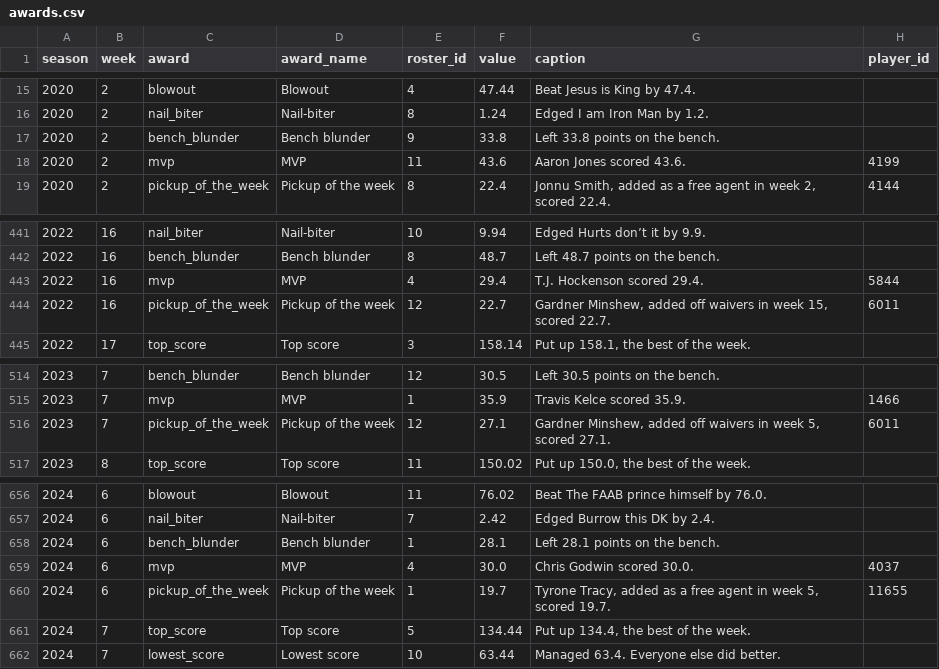
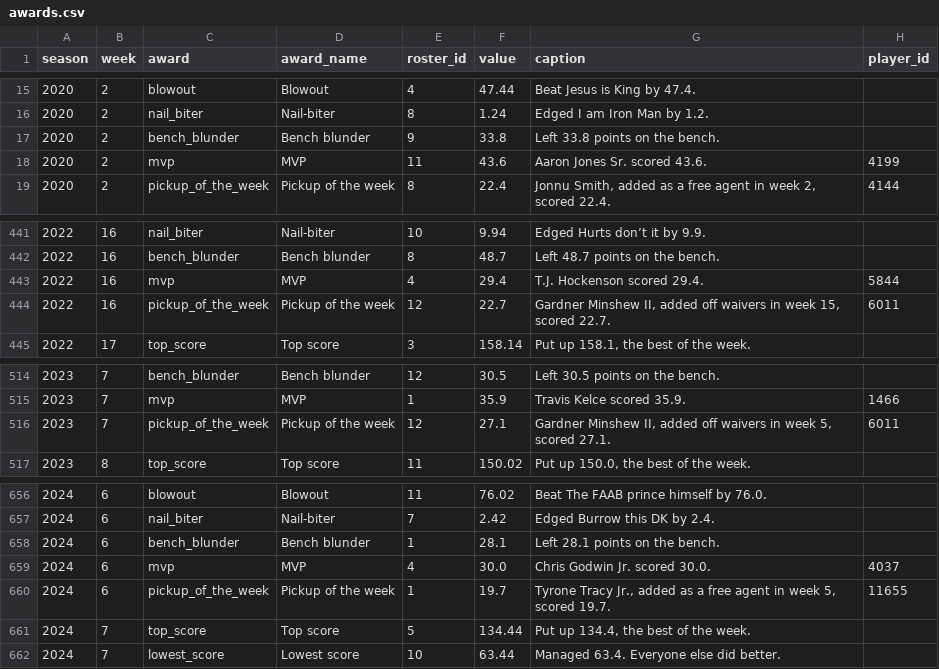
Before and after one commit to JonahT26/sleeper-dashboard, a CSV file: data/processed/awards.csv, drawn as a sheet; only a part is shown, gaps mark what is left out.

```diff
--- a/data/processed/awards.csv
+++ b/data/processed/awards.csv
@@ -17,3 +17,3 @@
 2020,2,bench_blunder,Bench blunder,9,33.8,Left 33.8 points on the bench.,
-2020,2,mvp,MVP,11,43.6,Aaron Jones scored 43.6.,4199
+2020,2,mvp,MVP,11,43.6,Aaron Jones Sr. scored 43.6.,4199
 2020,2,pickup_of_the_week,Pickup of the week,8,22.4,"Jonnu Smith, added as a free agent in week 2, scored 22.4.",4144
@@ -443,3 +443,3 @@
 2022,16,mvp,MVP,4,29.4,T.J. Hockenson scored 29.4.,5844
-2022,16,pickup_of_the_week,Pickup of the week,12,22.7,"Gardner Minshew, added off waivers in week 15, scored 22.7.",6011
+2022,16,pickup_of_the_week,Pickup of the week,12,22.7,"Gardner Minshew II, added off waivers in week 15, scored 22.7.",6011
 2022,17,top_score,Top score,3,158.14,"Put up 158.1, the best of the week.",
@@ -515,3 +515,3 @@
 2023,7,mvp,MVP,1,35.9,Travis Kelce scored 35.9.,1466
-2023,7,pickup_of_the_week,Pickup of the week,12,27.1,"Gardner Minshew, added off waivers in week 5, scored 27.1.",6011
+2023,7,pickup_of_the_week,Pickup of the week,12,27.1,"Gardner Minshew II, added off waivers in week 5, scored 27.1.",6011
 2023,8,top_score,Top score,11,150.02,"Put up 150.0, the best of the week.",
@@ -658,4 +658,4 @@
 2024,6,bench_blunder,Bench blunder,1,28.1,Left 28.1 points on the bench.,
-2024,6,mvp,MVP,4,30.0,Chris Godwin scored 30.0.,4037
-2024,6,pickup_of_the_week,Pickup of the week,1,19.7,"Tyrone Tracy, added as a free agent in week 5, scored 19.7.",11655
+2024,6,mvp,MVP,4,30.0,Chris Godwin Jr. scored 30.0.,4037
+2024,6,pickup_of_the_week,Pickup of the week,1,19.7,"Tyrone Tracy Jr., added as a free agent in week 5, scored 19.7.",11655
 2024,7,top_score,Top score,5,134.44,"Put up 134.4, the best of the week.",
```
Also changed, not shown: data/processed/lineups_optimal_players.csv, data/processed/metrics_season.csv, 4 other files.
